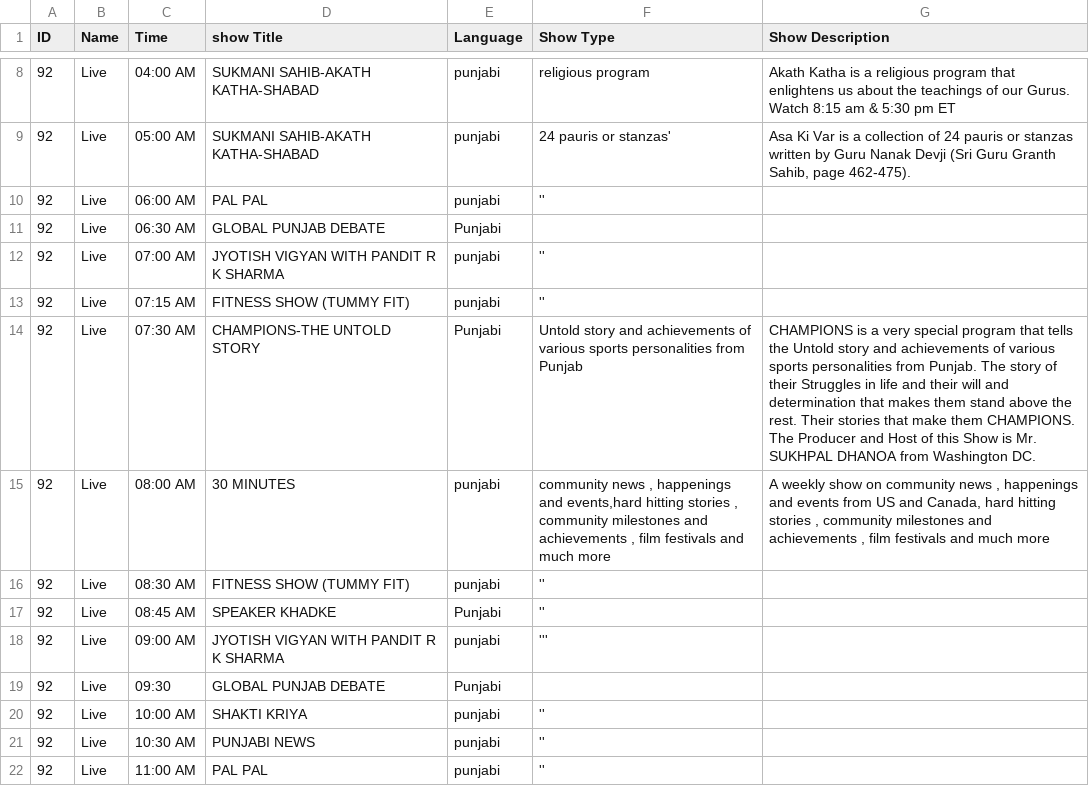
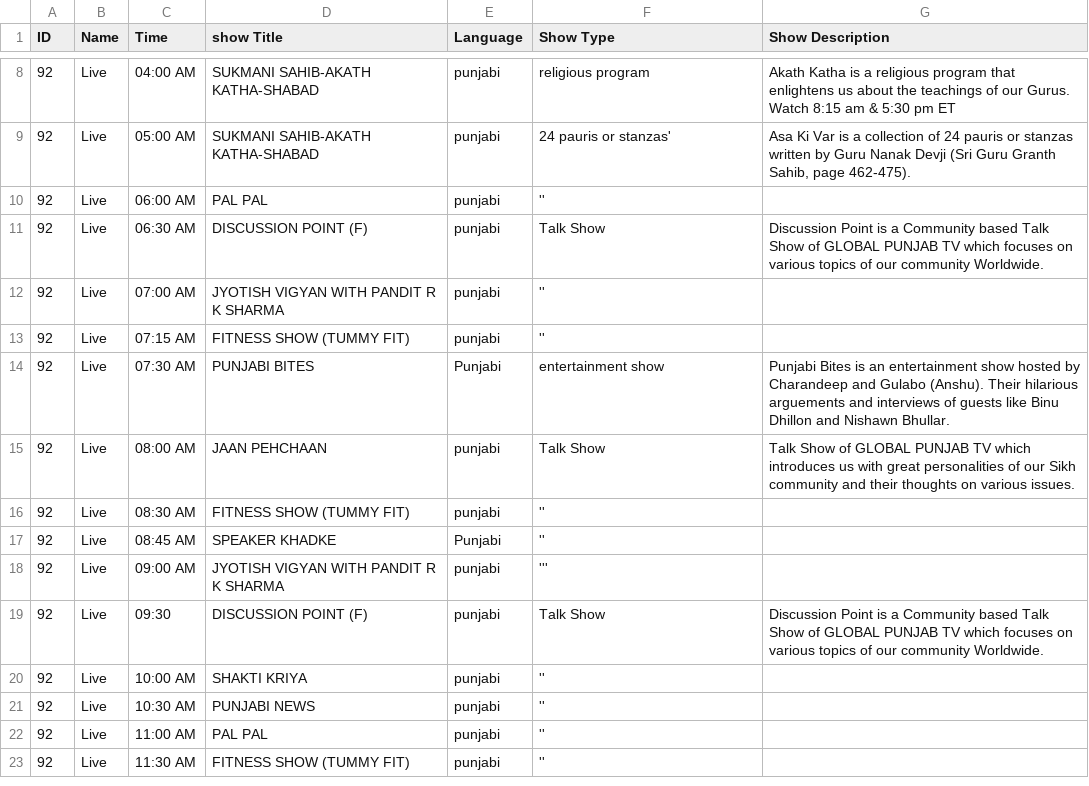
Before and after one commit to anandcyberlinks/cyberlinks-demo, a CSV file: assets/csv/gp.csv, drawn as a sheet; only a part is shown, gaps mark what is left out; the shorter side is filled out with more unchanged rows; the diff covers the shown part only.

```diff
--- a/assets/csv/gp.csv
+++ b/assets/csv/gp.csv
@@ -10,7 +10,7 @@ ID,Name,Time,show Title,Language,Show Type,Show Description
 92,Live,06:00 AM,PAL PAL,punjabi,'',
-92,Live,06:30 AM,GLOBAL PUNJAB DEBATE,Punjabi,,
+92,Live,06:30 AM,DISCUSSION POINT (F),punjabi,Talk Show,Discussion Point is a Community based Talk Show of GLOBAL PUNJAB TV which focuses on various topics of our community Worldwide.
 92,Live,07:00 AM,JYOTISH VIGYAN WITH PANDIT R K SHARMA,punjabi,'',
 92,Live,07:15 AM,FITNESS SHOW (TUMMY FIT),punjabi,'',
-92,Live,07:30 AM,CHAMPIONS-THE UNTOLD STORY,Punjabi, Untold story and achievements of various sports personalities from Punjab,CHAMPIONS is a very special program that tells the Untold story and achievements of various sports personalities from Punjab. The story of their Struggles in life and their will and determination that makes them stand above the rest. Their stories that make them CHAMPIONS. The Producer and Host of this Show is Mr. SUKHPAL DHANOA from Washington DC.
-92,Live,08:00 AM,30 MINUTES,punjabi,"community news , happenings and events,hard hitting stories , community milestones and achievements , film festivals and much more","A weekly show on community news , happenings and events from US and Canada, hard hitting stories , community milestones and achievements , film festivals and much more"
+92,Live,07:30 AM,PUNJABI BITES,Punjabi,entertainment show ,Punjabi Bites is an entertainment show hosted by Charandeep and Gulabo (Anshu). Their hilarious arguements and interviews of guests like Binu Dhillon and Nishawn Bhullar.
+92,Live,08:00 AM,JAAN PEHCHAAN,punjabi,Talk Show,Talk Show of GLOBAL PUNJAB TV which introduces us with great personalities of our Sikh community and their thoughts on various issues.
 92,Live,08:30 AM,FITNESS SHOW (TUMMY FIT),punjabi,'',
@@ -18,3 +18,3 @@ ID,Name,Time,show Title,Language,Show Type,Show Description
 92,Live,09:00 AM,JYOTISH VIGYAN WITH PANDIT R K SHARMA,punjabi,''',
-92,Live,09:30,GLOBAL PUNJAB DEBATE,Punjabi,,
+92,Live,09:30,DISCUSSION POINT (F),punjabi,Talk Show,Discussion Point is a Community based Talk Show of GLOBAL PUNJAB TV which focuses on various topics of our community Worldwide.
 92,Live,10:00 AM,SHAKTI KRIYA,punjabi,'',
```
Also changed, not shown: 32 edited cells elsewhere in this file, 1 other file.
